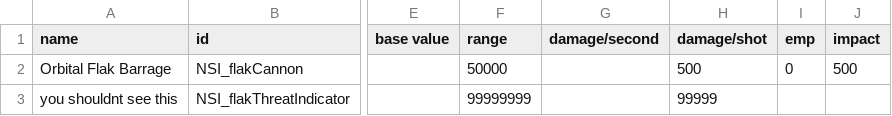
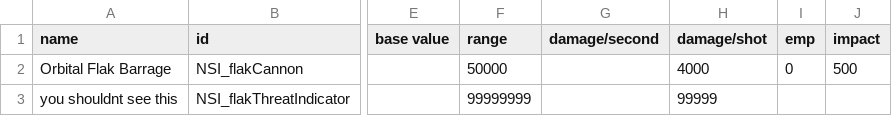
Before and after one commit to nikothedude/niko_scavengeableindustries, a CSV file: data/weapons/weapon_data.csv, drawn as a sheet; only a part is shown, gaps mark what is left out; the diff names each change by its address in the sheet, - before the commit and + after, or states it on an @@ line.

```diff
--- a/data/weapons/weapon_data.csv
+++ b/data/weapons/weapon_data.csv
-H2 (damage/shot): 500
+H2 (damage/shot): 4000
```
Also changed, not shown: data/campaign/industries.csv, data/config/modFiles/magicTrail_data.csv, 6 other files.
